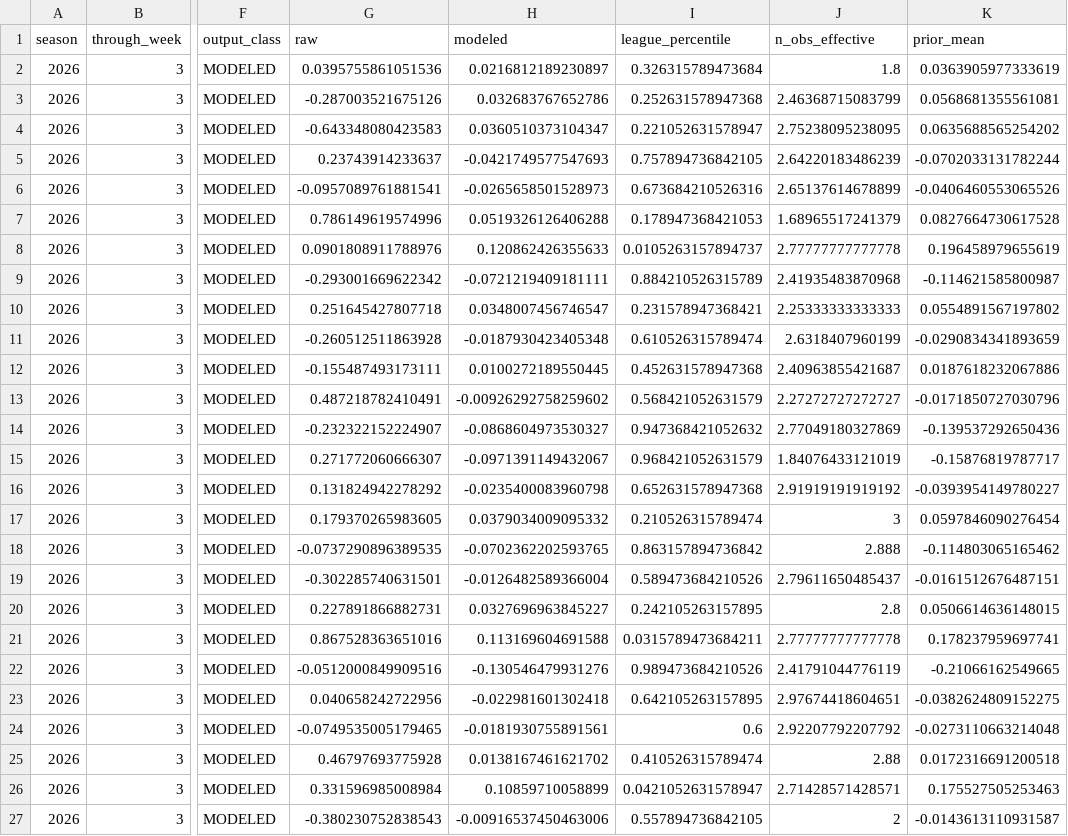
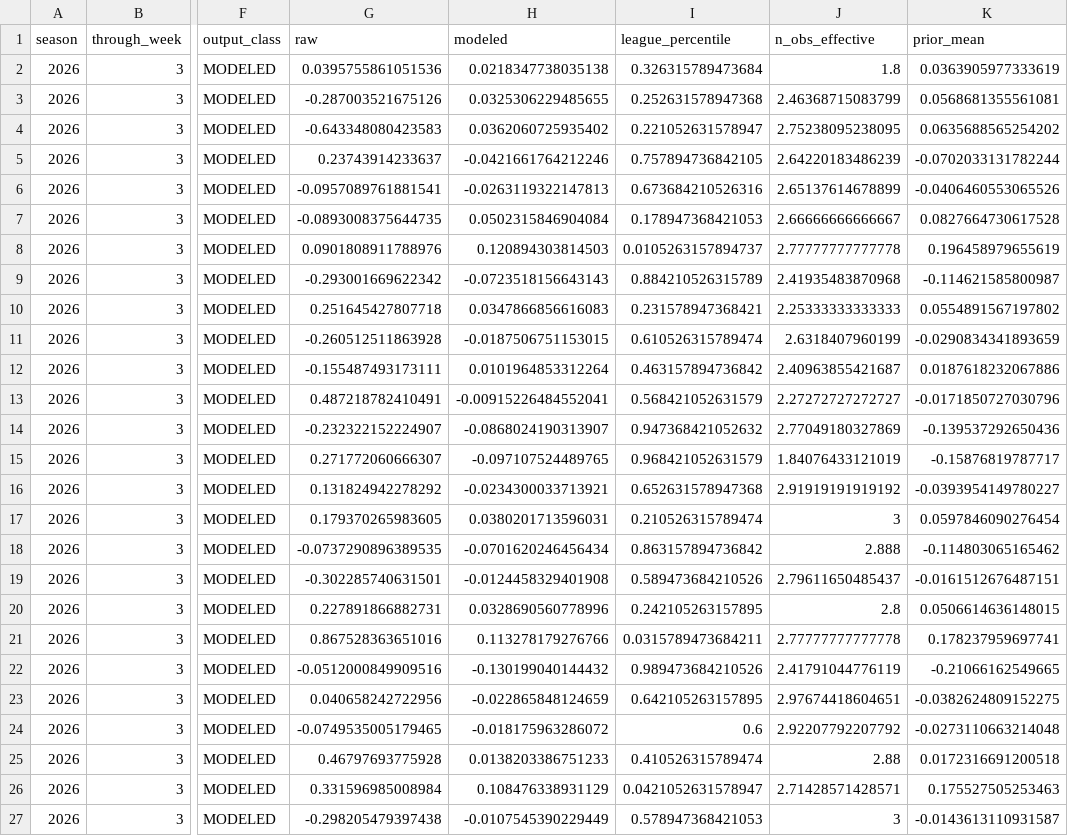
Before and after one commit to supyo29/bloodline-bowl, a CSV file: lib/football-intel/data/unit_coverage_profile.csv, drawn as a sheet; only a part is shown, gaps mark what is left out; the diff covers the shown part only; the diff names each change by its address in the sheet, - before the commit and + after, or states it on an @@ line.

```diff
--- a/lib/football-intel/data/unit_coverage_profile.csv
+++ b/lib/football-intel/data/unit_coverage_profile.csv
-H2 (modeled): 0.0216812189230897
+H2 (modeled): 0.0218347738035138
-H3 (modeled): 0.032683767652786
+H3 (modeled): 0.0325306229485655
-H4 (modeled): 0.0360510373104347
+H4 (modeled): 0.0362060725935402
-H5 (modeled): -0.0421749577547693
+H5 (modeled): -0.0421661764212246
-H6 (modeled): -0.0265658501528973
+H6 (modeled): -0.0263119322147813
-G7 (raw): 0.786149619574996
+G7 (raw): -0.0893008375644735
-H7 (modeled): 0.0519326126406288
+H7 (modeled): 0.0502315846904084
-J7 (n_obs_effective): 1.68965517241379
+J7 (n_obs_effective): 2.66666666666667
-H8 (modeled): 0.120862426355633
+H8 (modeled): 0.120894303814503
-H9 (modeled): -0.0721219409181111
+H9 (modeled): -0.0723518156643143
-H10 (modeled): 0.0348007456746547
+H10 (modeled): 0.0347866856616083
-H11 (modeled): -0.0187930423405348
+H11 (modeled): -0.0187506751153015
-H12 (modeled): 0.0100272189550445
+H12 (modeled): 0.0101964853312264
-I12 (league_percentile): 0.452631578947368
+I12 (league_percentile): 0.463157894736842
-H13 (modeled): -0.00926292758259602
+H13 (modeled): -0.00915226484552041
-H14 (modeled): -0.0868604973530327
+H14 (modeled): -0.0868024190313907
-H15 (modeled): -0.0971391149432067
+H15 (modeled): -0.097107524489765
-H16 (modeled): -0.0235400083960798
+H16 (modeled): -0.0234300033713921
-H17 (modeled): 0.0379034009095332
+H17 (modeled): 0.0380201713596031
-H18 (modeled): -0.0702362202593765
+H18 (modeled): -0.0701620246456434
-H19 (modeled): -0.0126482589366004
+H19 (modeled): -0.0124458329401908
-H20 (modeled): 0.0327696963845227
+H20 (modeled): 0.0328690560778996
-H21 (modeled): 0.113169604691588
+H21 (modeled): 0.113278179276766
-H22 (modeled): -0.130546479931276
+H22 (modeled): -0.130199040144432
-H23 (modeled): -0.022981601302418
+H23 (modeled): -0.022865848124659
-H24 (modeled): -0.0181930755891561
+H24 (modeled): -0.018175963286072
-H25 (modeled): 0.0138167461621702
+H25 (modeled): 0.0138203386751233
-H26 (modeled): 0.10859710058899
+H26 (modeled): 0.108476338931129
-G27 (raw): -0.380230752838543
+G27 (raw): -0.298205479397438
-H27 (modeled): -0.00916537450463006
+H27 (modeled): -0.0107545390229449
-I27 (league_percentile): 0.557894736842105
+I27 (league_percentile): 0.578947368421053
-J27 (n_obs_effective): 2
+J27 (n_obs_effective): 3
```
Also changed, not shown: 92 edited cells elsewhere in this file, lib/football-intel/data/contextual_matchup_feature.csv, lib/football-intel/data/ftn_descriptive.csv, 4 other files.
